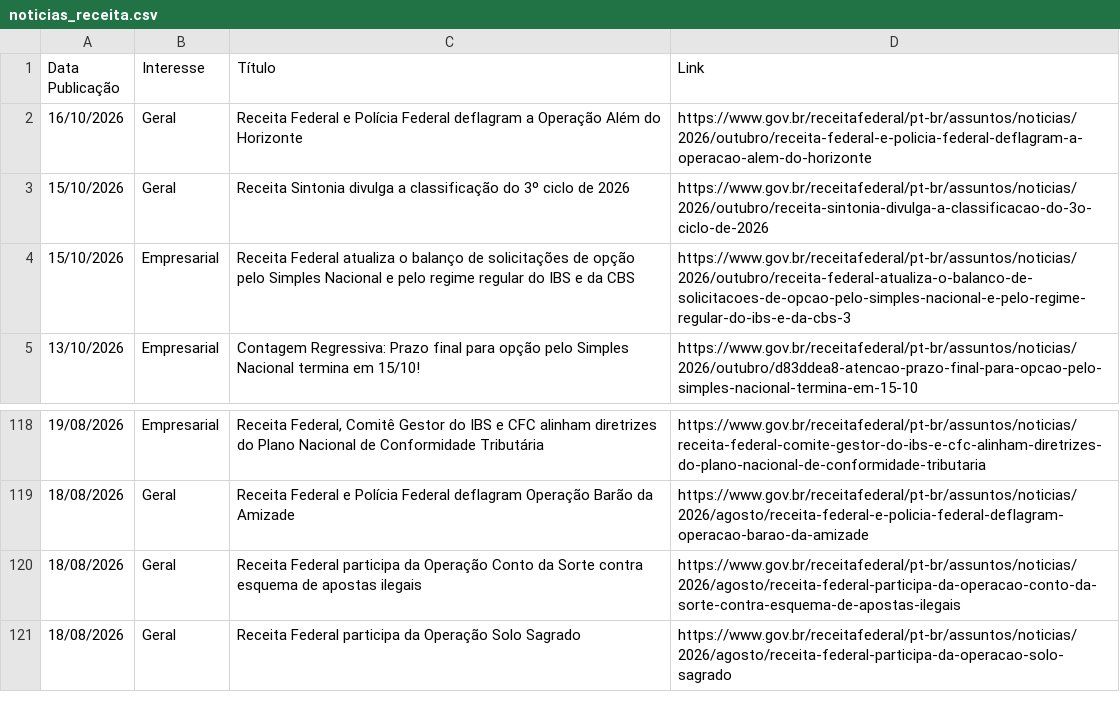
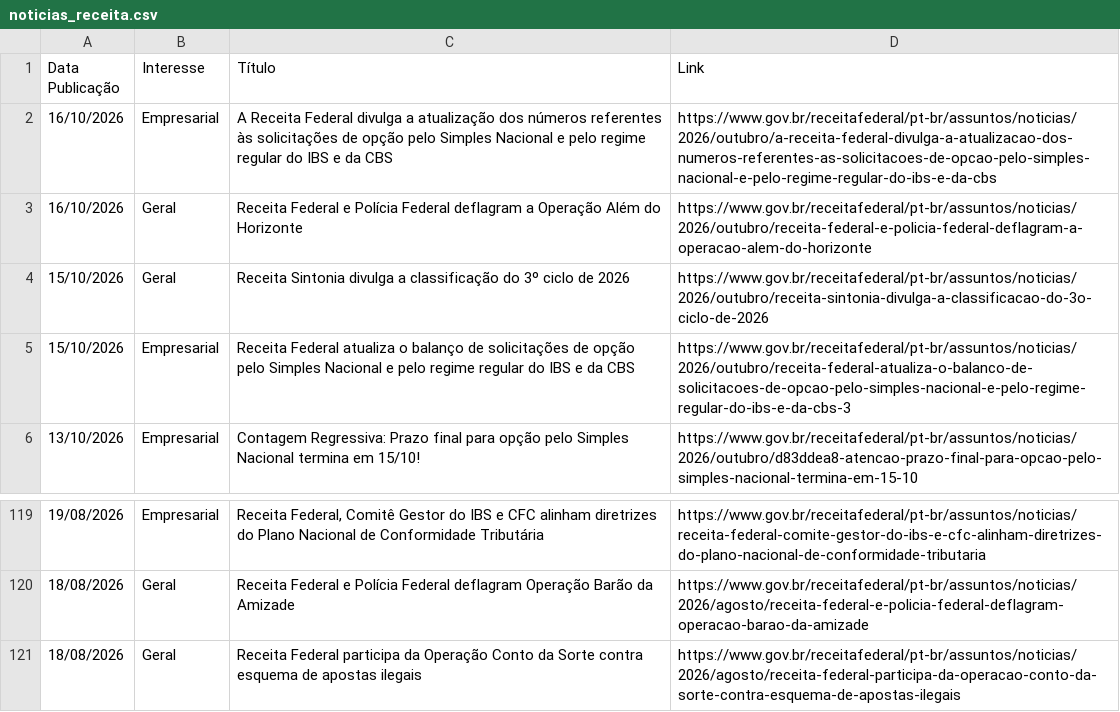
Before and after one commit to suporteagyle/automacao-receita, a CSV file: noticias_receita.csv, drawn as a sheet; only a part is shown, gaps mark what is left out; removed rows and columns are numbered as before the commit, all else as after; the diff names each change by its address in the sheet, - before the commit and + after, or states it on an @@ line.

```diff
--- a/noticias_receita.csv
+++ b/noticias_receita.csv
+row 2: 16/10/2026 | Empresarial | A Receita Federal divulga a atualização dos números referentes às solicitações de opção pelo Simples Nacional e pelo regime regular do IBS e da CBS | https://www.gov.br/receitafederal/pt-br/assuntos/noticias/2026/outubro/a-receita-federal-divulga-a-atualizacao-dos-numeros-referentes-as-solicitacoes-de-opcao-pelo-simples-nacional-e-pelo-regime-regular-do-ibs-e-da-cbs
-row 121: 18/08/2026 | Geral | Receita Federal participa da Operação Solo Sagrado | https://www.gov.br/receitafederal/pt-br/assuntos/noticias/2026/agosto/receita-federal-participa-da-operacao-solo-sagrado
```
